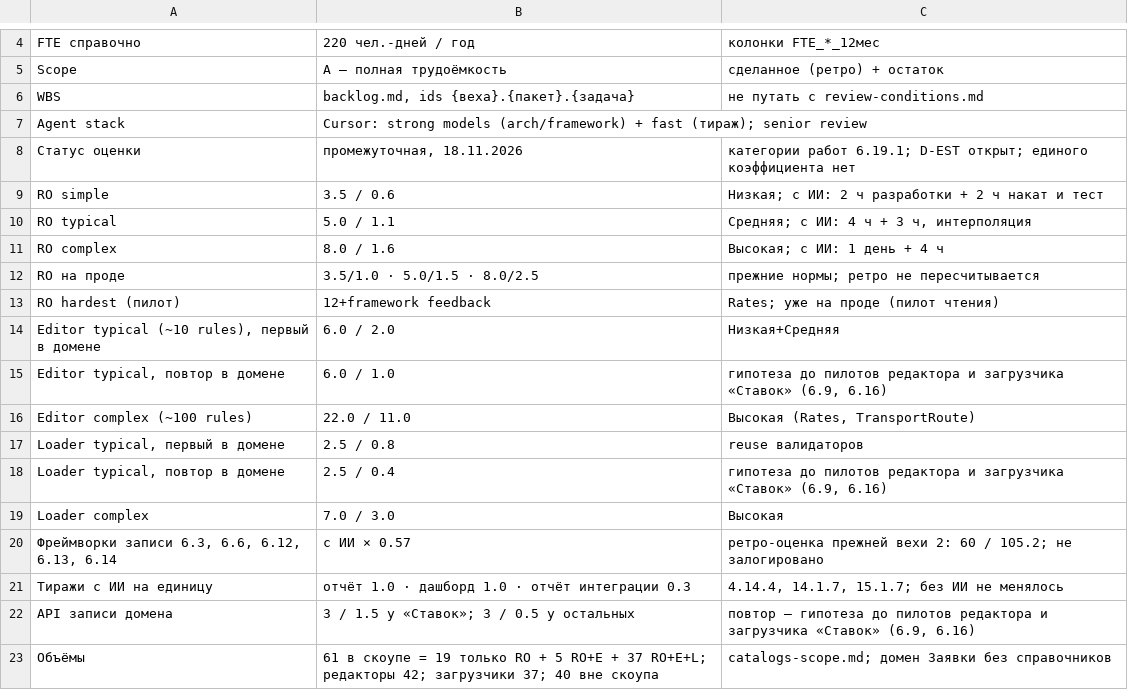
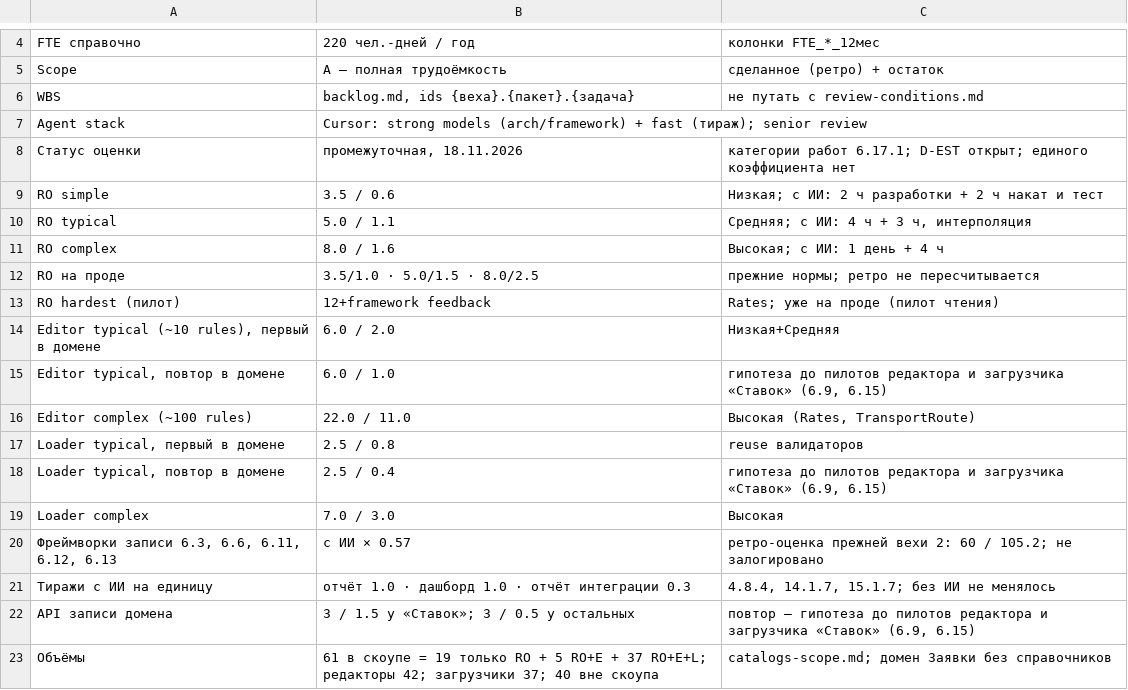
Before and after one commit to ivasylyev/BlazorSvt, a TSV file: docs/estimation/03_assumptions_and_norms.tsv, drawn as a sheet; only a part is shown, gaps mark what is left out.

```diff
--- a/docs/estimation/03_assumptions_and_norms.tsv
+++ b/docs/estimation/03_assumptions_and_norms.tsv
@@ -7,3 +7,3 @@ WBS	backlog.md, ids {веха}.{пакет}.{задача}	не путать с
 Agent stack	Cursor: strong models (arch/framework) + fast (тираж); senior review	
-Статус оценки	промежуточная, 18.11.2026	категории работ 6.19.1; D-EST открыт; единого коэффициента нет
+Статус оценки	промежуточная, 18.11.2026	категории работ 6.17.1; D-EST открыт; единого коэффициента нет
 RO simple	3.5 / 0.6	Низкая; с ИИ: 2 ч разработки + 2 ч накат и тест
@@ -14,10 +14,10 @@ RO hardest (пилот)	12+framework feedback	Rates; уже на проде (п
 Editor typical (~10 rules), первый в домене	6.0 / 2.0	Низкая+Средняя
-Editor typical, повтор в домене	6.0 / 1.0	гипотеза до пилотов редактора и загрузчика «Ставок» (6.9, 6.16)
+Editor typical, повтор в домене	6.0 / 1.0	гипотеза до пилотов редактора и загрузчика «Ставок» (6.9, 6.15)
 Editor complex (~100 rules)	22.0 / 11.0	Высокая (Rates, TransportRoute)
 Loader typical, первый в домене	2.5 / 0.8	reuse валидаторов
-Loader typical, повтор в домене	2.5 / 0.4	гипотеза до пилотов редактора и загрузчика «Ставок» (6.9, 6.16)
+Loader typical, повтор в домене	2.5 / 0.4	гипотеза до пилотов редактора и загрузчика «Ставок» (6.9, 6.15)
 Loader complex	7.0 / 3.0	Высокая
-Фреймворки записи 6.3, 6.6, 6.12, 6.13, 6.14	с ИИ × 0.57	ретро-оценка прежней вехи 2: 60 / 105.2; не залогировано
-Тиражи с ИИ на единицу	отчёт 1.0 · дашборд 1.0 · отчёт интеграции 0.3	4.14.4, 14.1.7, 15.1.7; без ИИ не менялось
-API записи домена	3 / 1.5 у «Ставок»; 3 / 0.5 у остальных	повтор — гипотеза до пилотов редактора и загрузчика «Ставок» (6.9, 6.16)
+Фреймворки записи 6.3, 6.6, 6.11, 6.12, 6.13	с ИИ × 0.57	ретро-оценка прежней вехи 2: 60 / 105.2; не залогировано
+Тиражи с ИИ на единицу	отчёт 1.0 · дашборд 1.0 · отчёт интеграции 0.3	4.8.4, 14.1.7, 15.1.7; без ИИ не менялось
+API записи домена	3 / 1.5 у «Ставок»; 3 / 0.5 у остальных	повтор — гипотеза до пилотов редактора и загрузчика «Ставок» (6.9, 6.15)
 Объёмы	61 в скоупе = 19 только RO + 5 RO+E + 37 RO+E+L; редакторы 42; загрузчики 37; 40 вне скоупа	catalogs-scope.md; домен Заявки без справочников
```
Also changed, not shown: docs/estimation/00_summary_by_stage.tsv, docs/estimation/01_detail_items.tsv, 56 other files.
